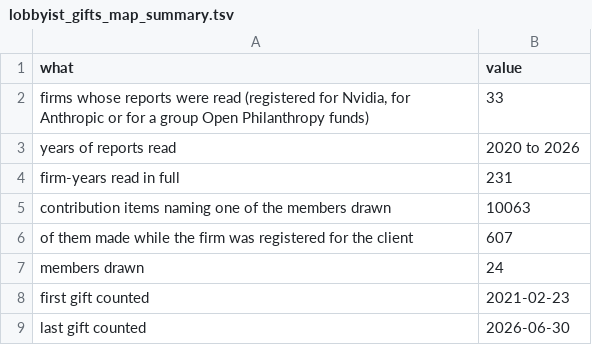
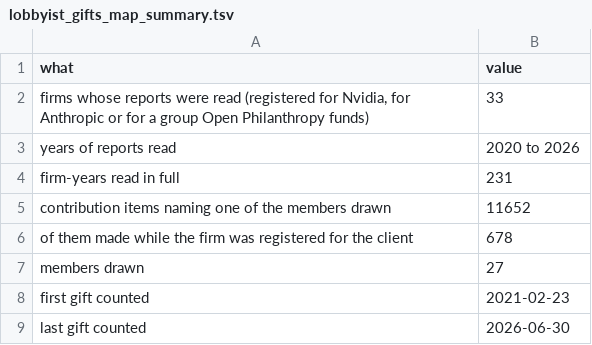
Before and after one commit to kevinnbass/huang-fifteen-days-mapped, a TSV file: research/lobbyist_gifts_map_summary.tsv, drawn as a sheet.

```diff
--- a/research/lobbyist_gifts_map_summary.tsv
+++ b/research/lobbyist_gifts_map_summary.tsv
@@ -4,5 +4,5 @@ years of reports read	2020 to 2026
 firm-years read in full	231
-contribution items naming one of the members drawn	10063
-of them made while the firm was registered for the client	607
-members drawn	24
+contribution items naming one of the members drawn	11652
+of them made while the firm was registered for the client	678
+members drawn	27
 first gift counted	2021-02-23
```
Also changed, not shown: research/employee_gifts.csv, research/member_selection.tsv, 24 other files.
